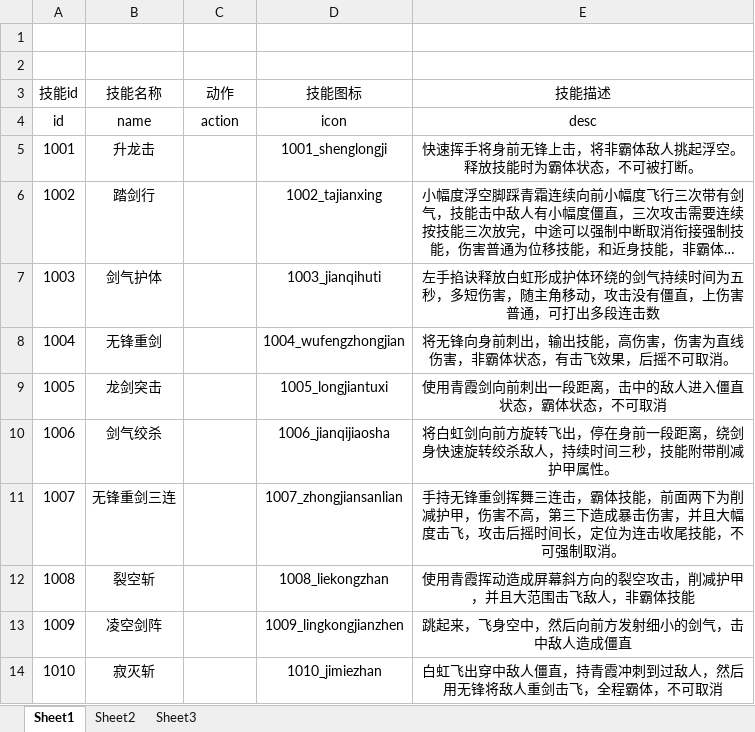
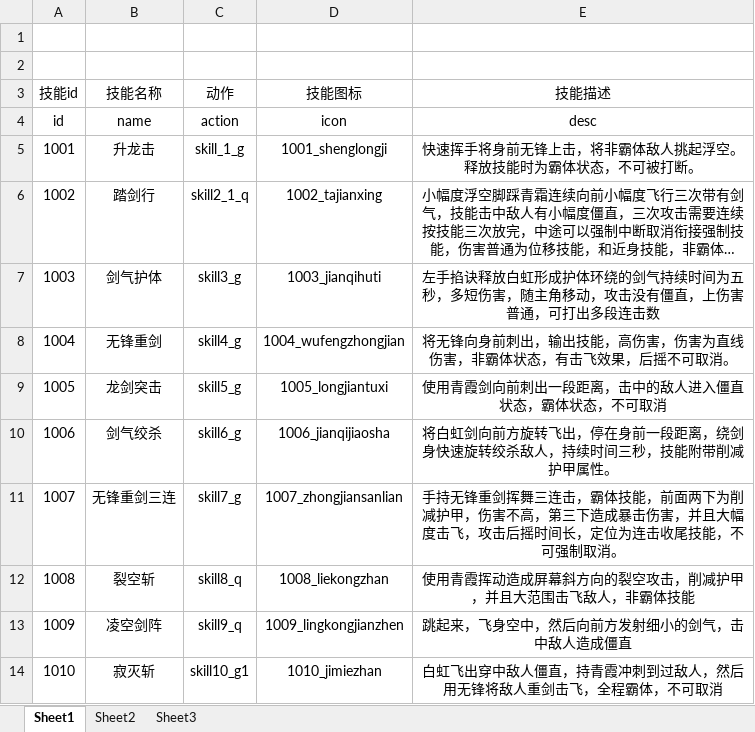
Before and after one commit to lllllgb/ActDemo, an Excel workbook: Client/配置表/excels/SkillBase.xlsx, sheet Sheet1, drawn as a sheet; long unchanged cells end in …; values as stored, in another font and other column widths than the file's, no borders; the diff names each change by its address in the sheet, - before the commit and + after, or states it on an @@ line.

```diff
--- a/Client/配置表/excels/SkillBase.xlsx (sheet Sheet1)
+++ b/Client/配置表/excels/SkillBase.xlsx (sheet Sheet1)
-C5 (动作): (empty)
+C5 (动作): skill_1_g
-C6 (动作): (empty)
+C6 (动作): skill2_1_q
-C7 (动作): (empty)
+C7 (动作): skill3_g
-C8 (动作): (empty)
+C8 (动作): skill4_g
-C9 (动作): (empty)
+C9 (动作): skill5_g
-C10 (动作): (empty)
+C10 (动作): skill6_g
-C11 (动作): (empty)
+C11 (动作): skill7_g
-C12 (动作): (empty)
+C12 (动作): skill8_q
-C13 (动作): (empty)
+C13 (动作): skill9_q
-C14 (动作): (empty)
+C14 (动作): skill10_g1
```
Also changed, not shown: 2 other files.
